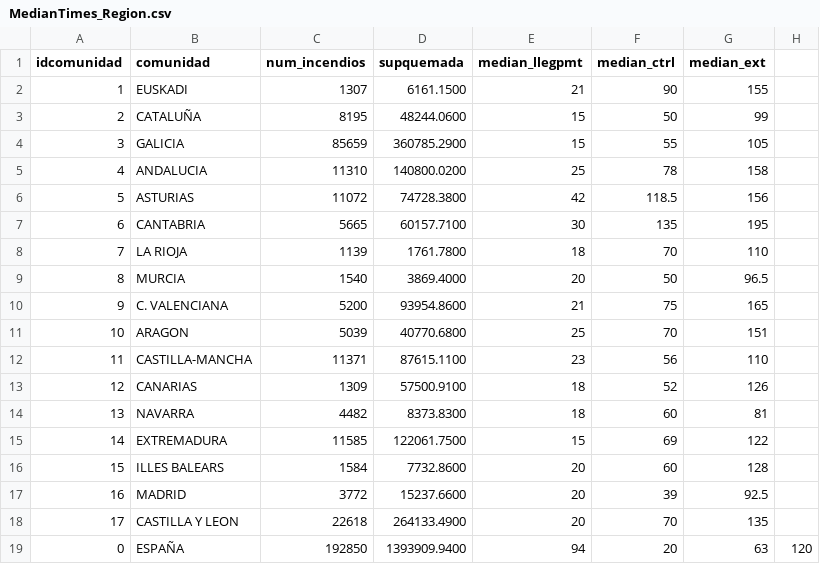
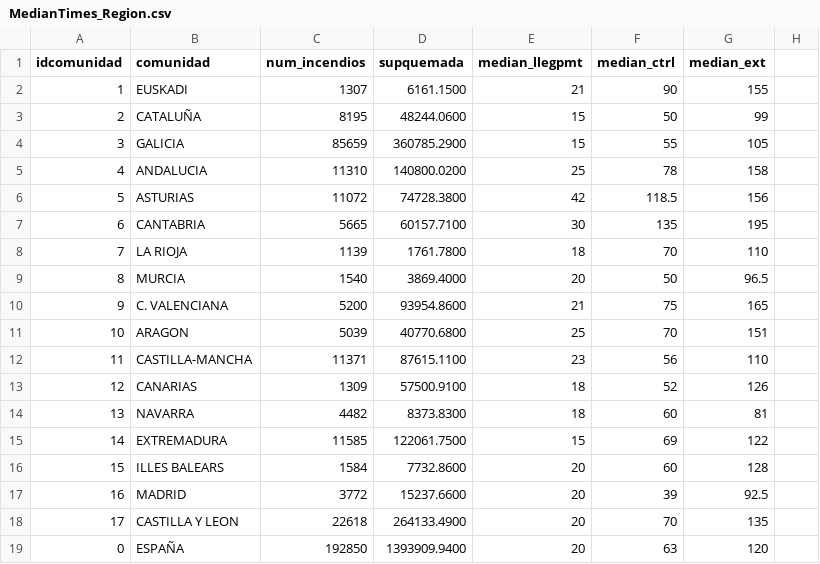
Before and after one commit to migueldemontoro/espanaenllamas-obsolete, a CSV file: update/app/viz2/data/new/MedianTimes_Region.csv, drawn as a sheet.

```diff
--- a/update/app/viz2/data/new/MedianTimes_Region.csv
+++ b/update/app/viz2/data/new/MedianTimes_Region.csv
@@ -18,2 +18,2 @@
 17,"CASTILLA Y LEON",22618,264133.4900,20,70,135
-0,ESPAÑA,192850,1393909.9400,94,20,63,120
+0,"ESPAÑA",192850,1393909.9400,20,63,120
```
Also changed, not shown: wp-content/themes/viewport/vis/vis2/data/MedianTimes_Region.csv, 1 other file.
